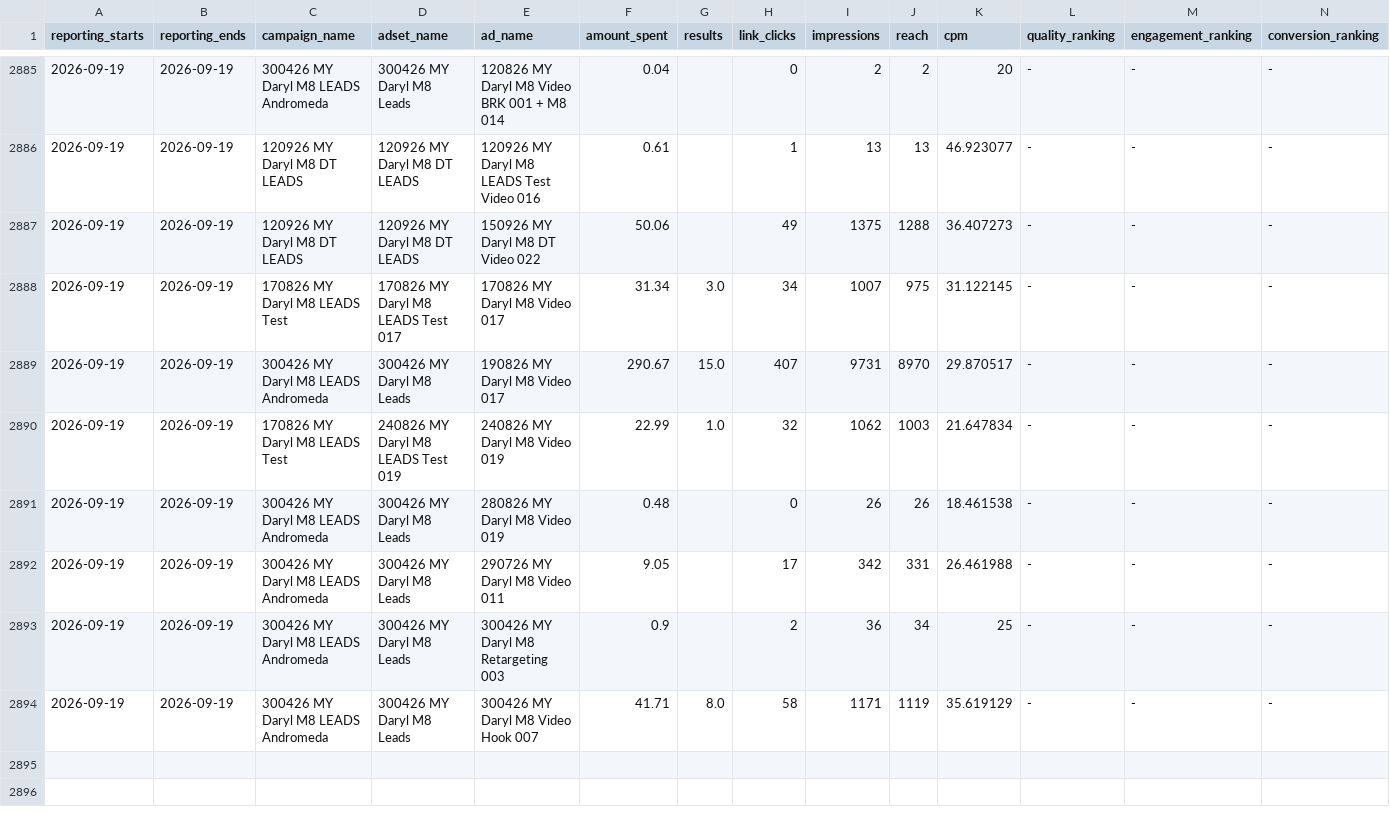
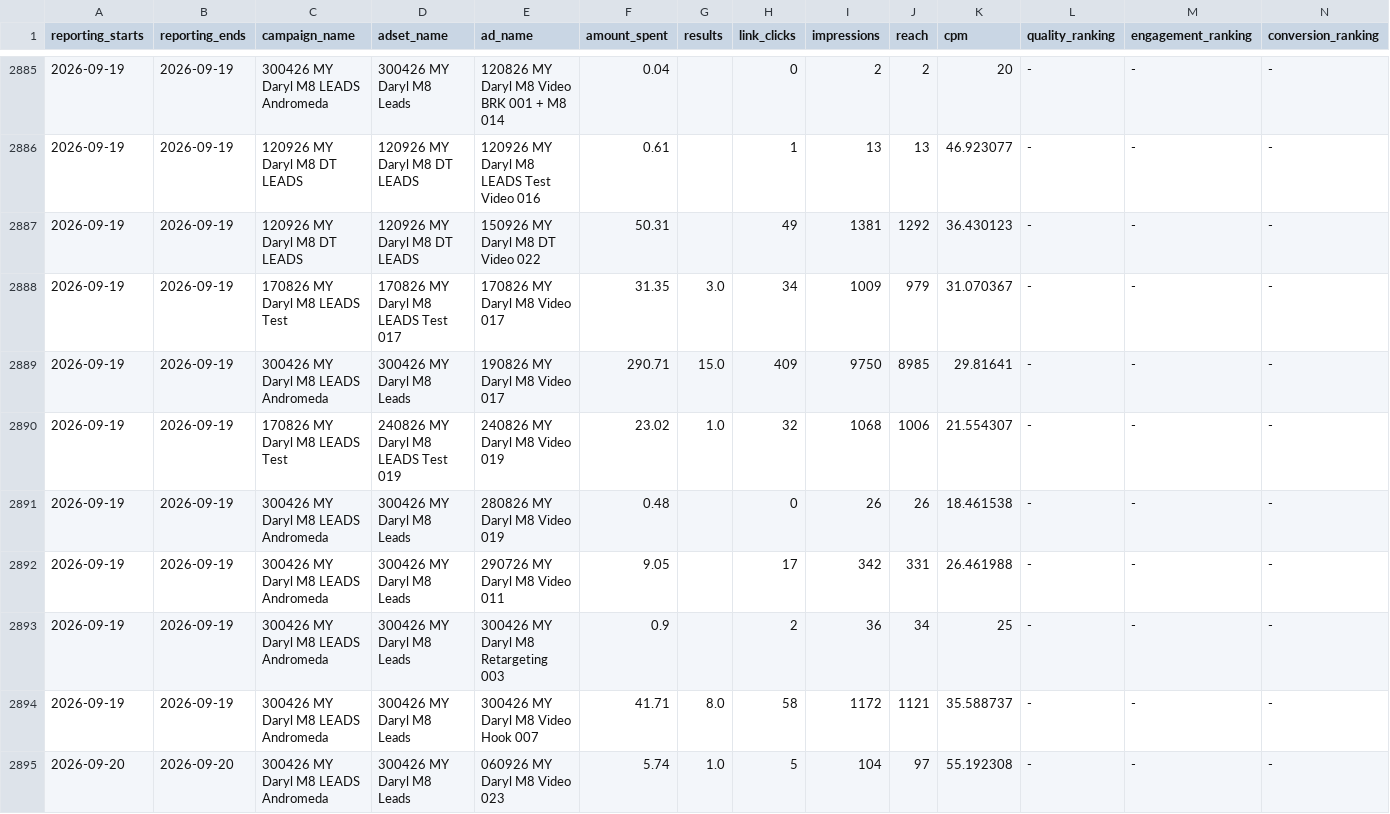
Before and after one commit to Sornphert/Movexercise8-analytics, a CSV file: data/meta_ads.csv, drawn as a sheet; only a part is shown, gaps mark what is left out; the diff covers the shown part only.

```diff
--- a/data/meta_ads.csv
+++ b/data/meta_ads.csv
@@ -2886,6 +2886,6 @@ reporting_starts,reporting_ends,campaign_name,adset_name,ad_name,amount_spent,re
 2026-09-19,2026-09-19,120926 MY Daryl M8 DT LEADS,120926 MY Daryl M8 DT LEADS,120926 MY Daryl M8 LEADS Test Video 016,0.61,,1,13,13,46.923077,-,-,-
-2026-09-19,2026-09-19,120926 MY Daryl M8 DT LEADS,120926 MY Daryl M8 DT LEADS,150926 MY Daryl M8 DT Video 022,50.06,,49,1375,1288,36.407273,-,-,-
-2026-09-19,2026-09-19,170826 MY Daryl M8 LEADS Test,170826 MY Daryl M8 LEADS Test 017,170826 MY Daryl M8 Video 017,31.34,3.0,34,1007,975,31.122145,-,-,-
-2026-09-19,2026-09-19,300426 MY Daryl M8 LEADS Andromeda,300426 MY Daryl M8 Leads,190826 MY Daryl M8 Video 017,290.67,15.0,407,9731,8970,29.870517,-,-,-
-2026-09-19,2026-09-19,170826 MY Daryl M8 LEADS Test,240826 MY Daryl M8 LEADS Test 019,240826 MY Daryl M8 Video 019,22.99,1.0,32,1062,1003,21.647834,-,-,-
+2026-09-19,2026-09-19,120926 MY Daryl M8 DT LEADS,120926 MY Daryl M8 DT LEADS,150926 MY Daryl M8 DT Video 022,50.31,,49,1381,1292,36.430123,-,-,-
+2026-09-19,2026-09-19,170826 MY Daryl M8 LEADS Test,170826 MY Daryl M8 LEADS Test 017,170826 MY Daryl M8 Video 017,31.35,3.0,34,1009,979,31.070367,-,-,-
+2026-09-19,2026-09-19,300426 MY Daryl M8 LEADS Andromeda,300426 MY Daryl M8 Leads,190826 MY Daryl M8 Video 017,290.71,15.0,409,9750,8985,29.81641,-,-,-
+2026-09-19,2026-09-19,170826 MY Daryl M8 LEADS Test,240826 MY Daryl M8 LEADS Test 019,240826 MY Daryl M8 Video 019,23.02,1.0,32,1068,1006,21.554307,-,-,-
 2026-09-19,2026-09-19,300426 MY Daryl M8 LEADS Andromeda,300426 MY Daryl M8 Leads,280826 MY Daryl M8 Video 019,0.48,,0,26,26,18.461538,-,-,-
@@ -2893,2 +2893,3 @@ reporting_starts,reporting_ends,campaign_name,adset_name,ad_name,amount_spent,re
 2026-09-19,2026-09-19,300426 MY Daryl M8 LEADS Andromeda,300426 MY Daryl M8 Leads,300426 MY Daryl M8 Retargeting 003,0.9,,2,36,34,25,-,-,-
-2026-09-19,2026-09-19,300426 MY Daryl M8 LEADS Andromeda,300426 MY Daryl M8 Leads,300426 MY Daryl M8 Video Hook 007,41.71,8.0,58,1171,1119,35.619129,-,-,-
+2026-09-19,2026-09-19,300426 MY Daryl M8 LEADS Andromeda,300426 MY Daryl M8 Leads,300426 MY Daryl M8 Video Hook 007,41.71,8.0,58,1172,1121,35.588737,-,-,-
+2026-09-20,2026-09-20,300426 MY Daryl M8 LEADS Andromeda,300426 MY Daryl M8 Leads,060926 MY Daryl M8 Video 023,5.74,1.0,5,104,97,55.192308,-,-,-
```
Also changed, not shown: 8 added rows and 18 edited cells elsewhere in this file, data/meta_ad_creatives.csv, 1 other file.
